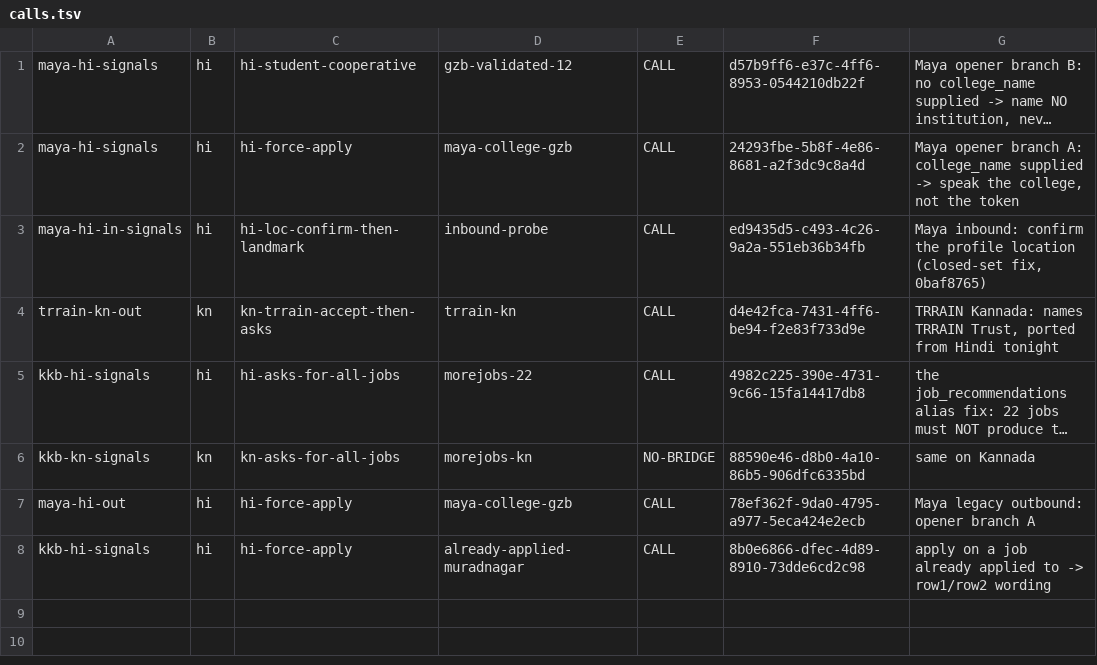
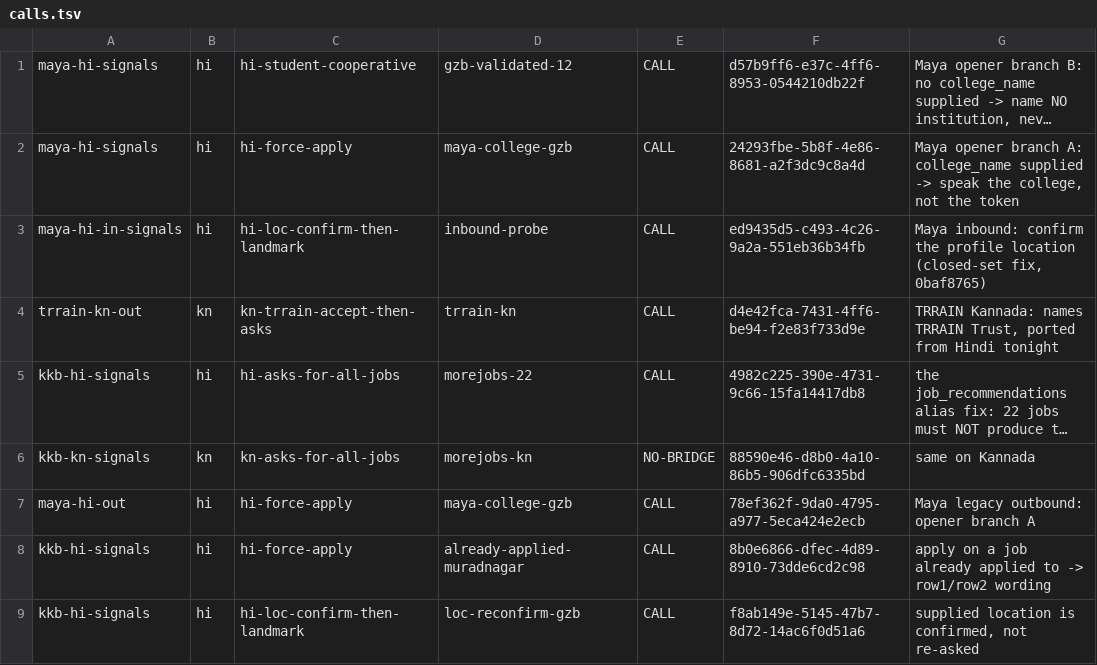
Before and after one commit to parthekstep/Prompt-Tuner, a TSV file: raya/overnight/sweep-2026-09-04_1644/calls.tsv, drawn as a sheet; long unchanged cells end in ….

```diff
--- a/raya/overnight/sweep-2026-09-04_1644/calls.tsv
+++ b/raya/overnight/sweep-2026-09-04_1644/calls.tsv
@@ -8 +8,2 @@ maya-hi-out	hi	hi-force-apply	maya-college-gzb	CALL	78ef362f-9da0-4795-a977-5eca
 kkb-hi-signals	hi	hi-force-apply	already-applied-muradnagar	CALL	8b0e6866-dfec-4d89-8910-73dde6cd2c98	apply on a job already applied to -> row1/row2 wording
+kkb-hi-signals	hi	hi-loc-confirm-then-landmark	loc-reconfirm-gzb	CALL	f8ab149e-5145-47b7-8d72-14ac6f0d51a6	supplied location is confirmed, not re-asked
```
Also changed, not shown: 6 other files.
